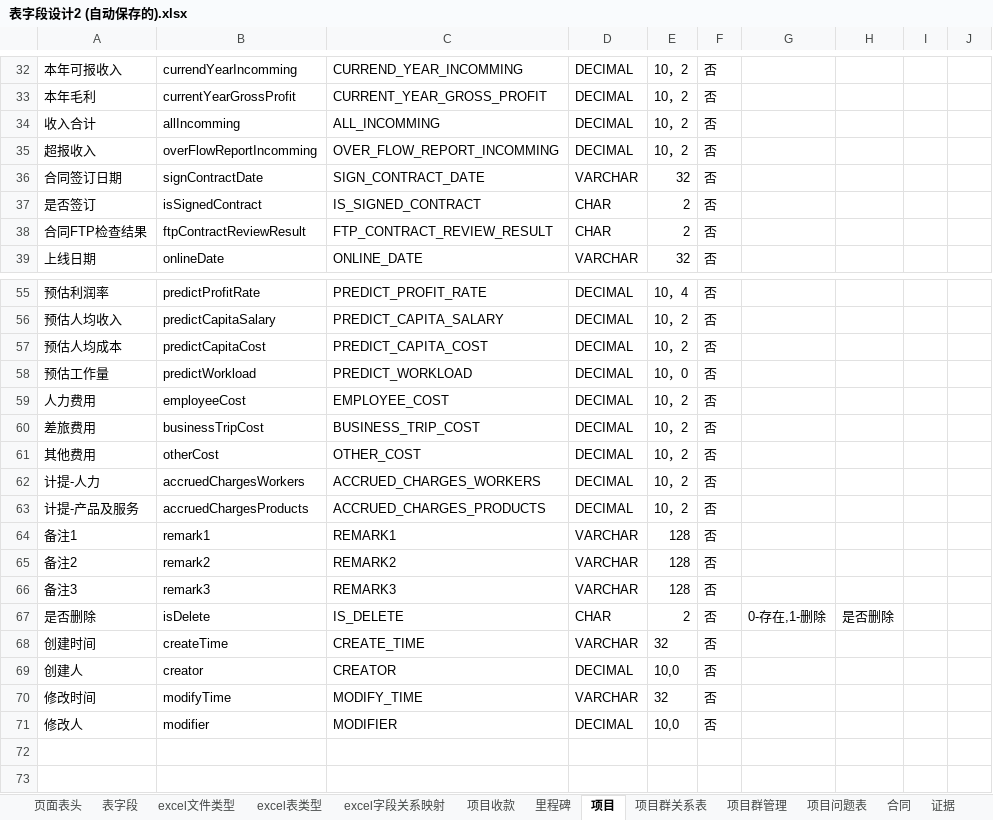
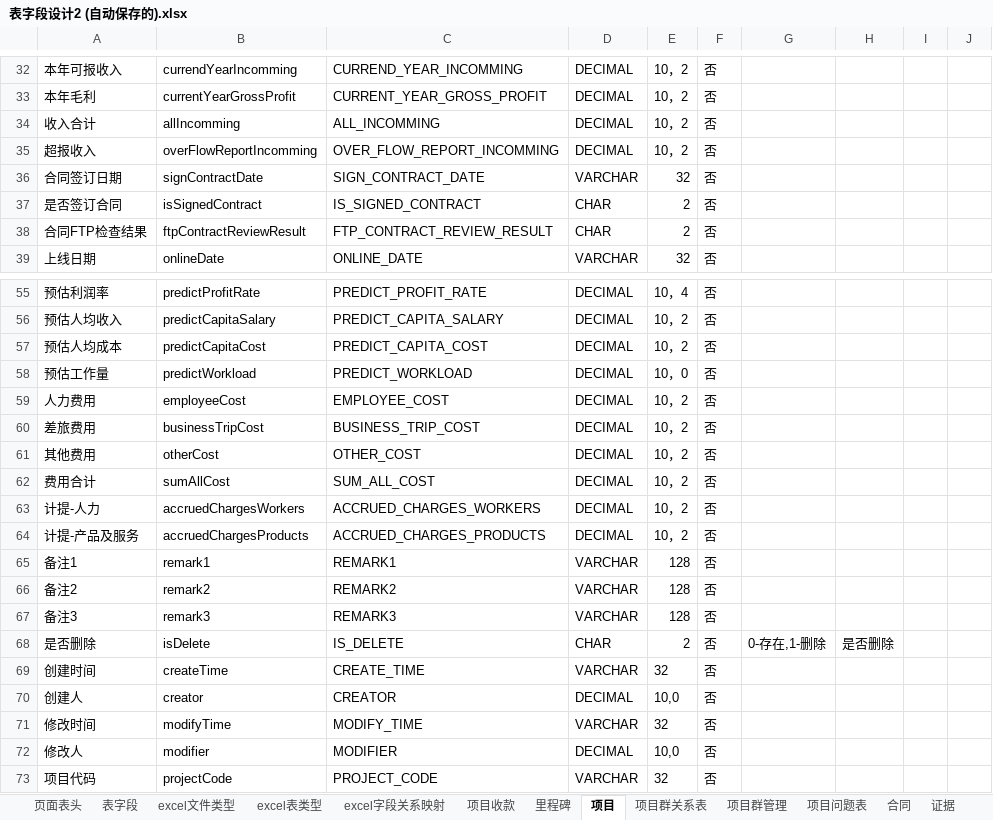
Before and after one commit to svcgv/vote, an Excel workbook: 表字段设计2 (自动保存的).xlsx, sheet 项目, drawn as a sheet; only a part is shown, gaps mark what is left out; values as stored, in another font and other column widths than the file's, no borders; the diff names each change by its address in the sheet, - before the commit and + after, or states it on an @@ line.

```diff
--- a/表字段设计2 (自动保存的).xlsx (sheet 项目)
+++ b/表字段设计2 (自动保存的).xlsx (sheet 项目)
-A37: 是否签订
+A37: 是否签订合同
+row 62: 费用合计 | sumAllCost | SUM_ALL_COST | DECIMAL | 10，2 | 否
+row 73: 项目代码 | projectCode | PROJECT_CODE | VARCHAR | 32 | 否
```
Also changed, not shown: sheet 投标确认表, other sheet tabs, formulas that keep their value, 30 other files.
